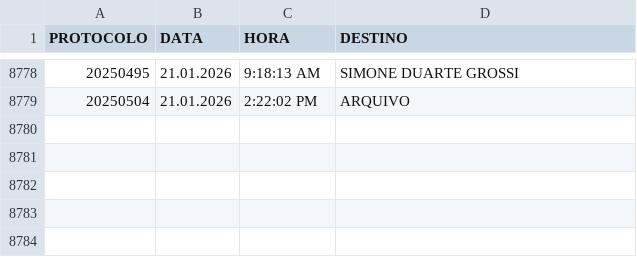
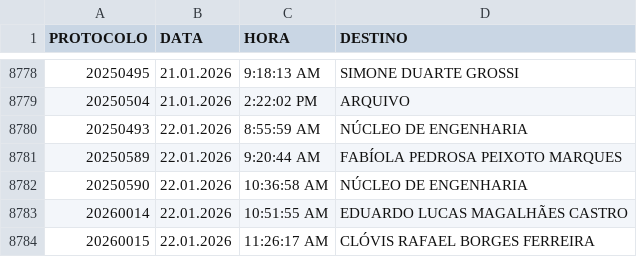
Before and after one commit to VisaAnapolis/APP, a CSV file: data/tramitacao.csv, drawn as a sheet; only a part is shown, gaps mark what is left out; the diff names each change by its address in the sheet, - before the commit and + after, or states it on an @@ line.

Commit message:
Auto-sync data/ 22-Jan-26 12:30:13.19

```diff
--- a/data/tramitacao.csv
+++ b/data/tramitacao.csv
+row 8780: 20250493 | 22.01.2026 | 8:55:59 AM | NÚCLEO DE ENGENHARIA
+row 8781: 20250589 | 22.01.2026 | 9:20:44 AM | FABÍOLA PEDROSA PEIXOTO MARQUES
+row 8782: 20250590 | 22.01.2026 | 10:36:58 AM | NÚCLEO DE ENGENHARIA
+row 8783: 20260014 | 22.01.2026 | 10:51:55 AM | EDUARDO LUCAS MAGALHÃES CASTRO
+row 8784: 20260015 | 22.01.2026 | 11:26:17 AM | CLÓVIS RAFAEL BORGES FERREIRA
```
Also changed, not shown: data/protocolo.csv, 40 other files.
